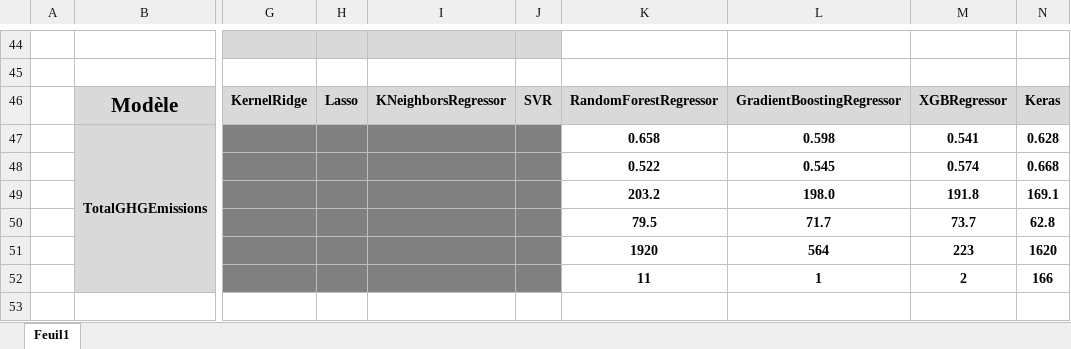
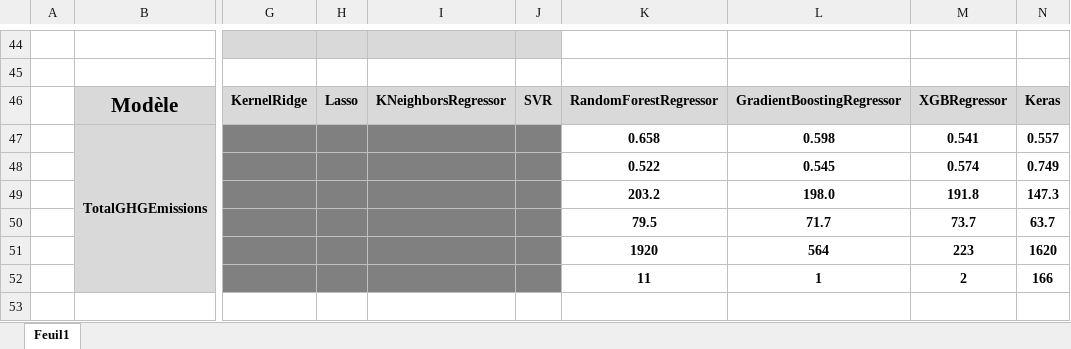
Before and after one commit to BiGHeaDMaX/Predire-Consommation-et-Emissions-de-Batiments, an Excel workbook: scores des modèles.xlsx, sheet Feuil1, drawn as a sheet; only a part is shown, gaps mark what is left out; values as stored, in another font and other column widths than the file's, no borders; conditional formats not drawn; the diff names each change by its address in the sheet, - before the commit and + after, or states it on an @@ line.

Commit message:
MAJ scores

```diff
--- a/scores des modèles.xlsx (sheet Feuil1)
+++ b/scores des modèles.xlsx (sheet Feuil1)
-N47: 0.628
+N47: 0.557
-N48: 0.668
+N48: 0.749
-N49: 169.1
+N49: 147.3
-N50: 62.8
+N50: 63.7
```
